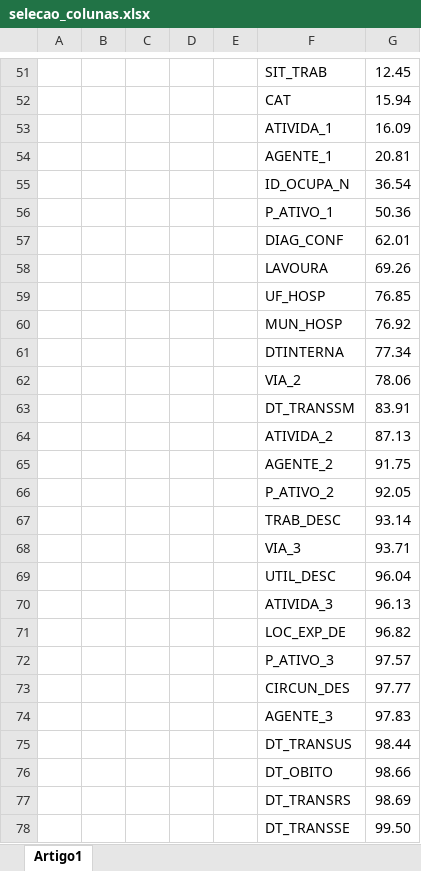
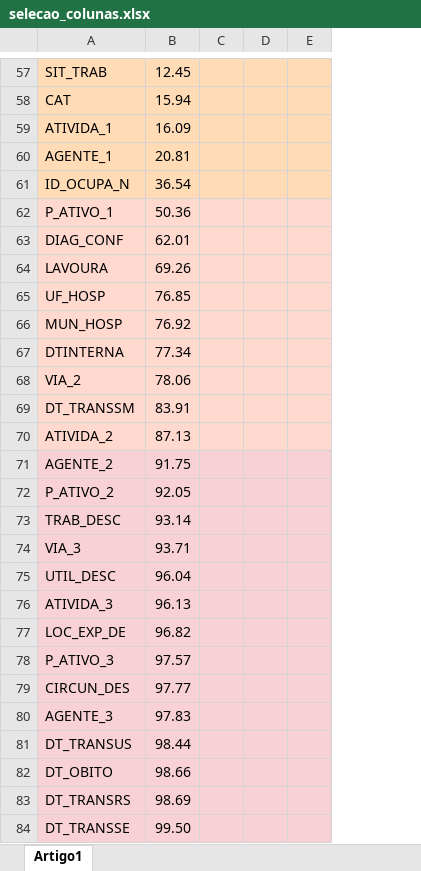
Before and after one commit to toassa/predicao-hospitalizacoes-agrotoxico, an Excel workbook: 2.compreensao/2.4.analise_descritiva/relatorios/descritiva/selecao_colunas.xlsx, sheet Artigo1, drawn as a sheet; only a part is shown, gaps mark what is left out; values as stored, in another font and other column widths than the file's, no borders; table styles not drawn; removed rows and columns are numbered as before the commit, all else as after; the diff covers the shown part only; the diff names each change by its address in the sheet, - before the commit and + after, or states it on an @@ line.

```diff
--- a/2.compreensao/2.4.analise_descritiva/relatorios/descritiva/selecao_colunas.xlsx (sheet Artigo1)
+++ b/2.compreensao/2.4.analise_descritiva/relatorios/descritiva/selecao_colunas.xlsx (sheet Artigo1)
-column A, empty
-column B, empty
-column C, empty
-column D, empty
-column E, empty
+column C, empty
+column D, empty
+column E, empty
-A57:B61 fill: none
+A57:B61 fill: #FFDBB6
-A62:B70 fill: none
+A62:B70 fill: #FFD8CE
-A71:B84 fill: none
+A71:B84 fill: #F7D1D5
```
Also changed, not shown: 7 added rows, 1 removed row and cell formats elsewhere in this sheet, 2 other files.
